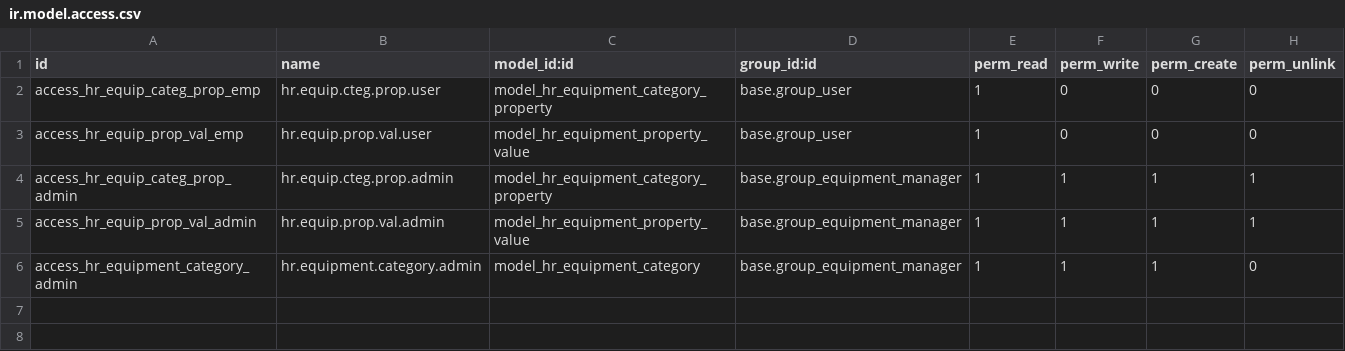
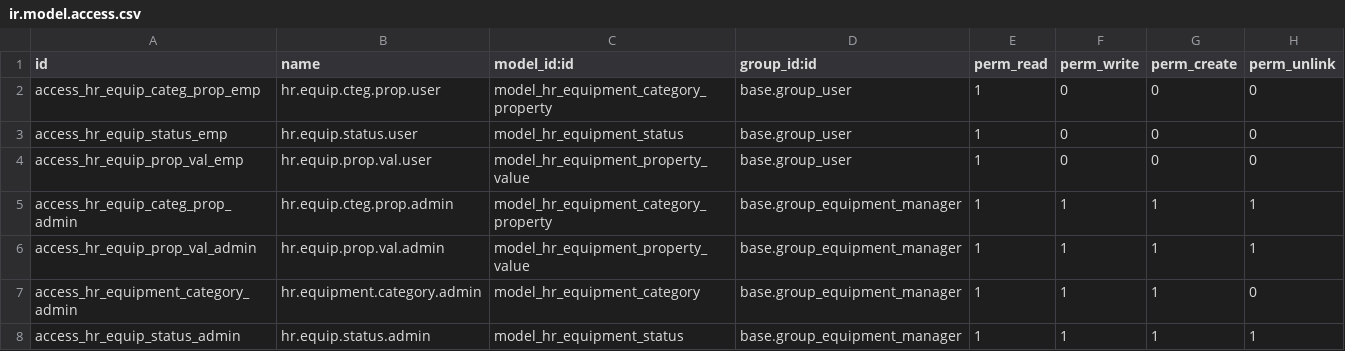
Before and after one commit to sajinaziz/cicon_addons_9, a CSV file: cicon_hr_equipment/security/ir.model.access.csv, drawn as a sheet; the diff names each change by its address in the sheet, - before the commit and + after, or states it on an @@ line.

Commit message:
[FIX] Security on Equip Status

```diff
--- a/cicon_hr_equipment/security/ir.model.access.csv
+++ b/cicon_hr_equipment/security/ir.model.access.csv
+row 3: access_hr_equip_status_emp | hr.equip.status.user | model_hr_equipment_status | base.group_user | 1 | 0 | 0 | 0
+row 8: access_hr_equip_status_admin | hr.equip.status.admin | model_hr_equipment_status | base.group_equipment_manager | 1 | 1 | 1 | 1
```
